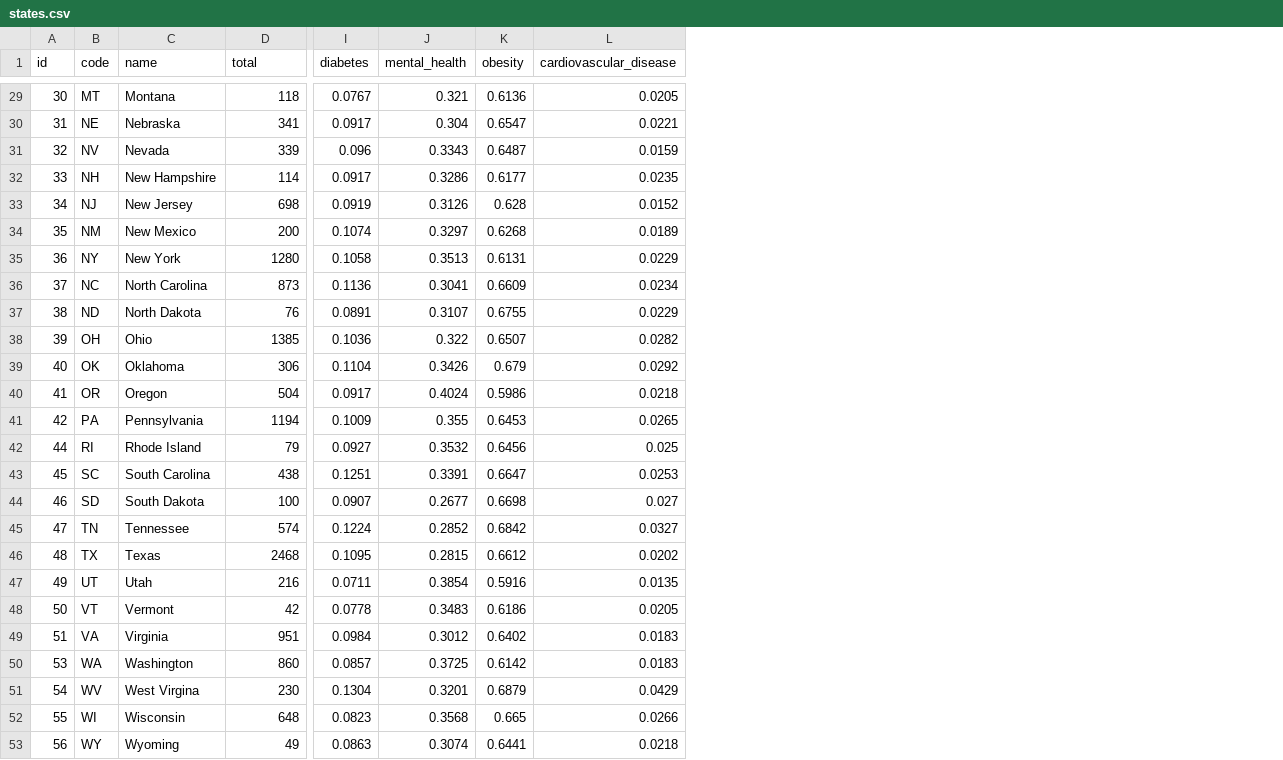
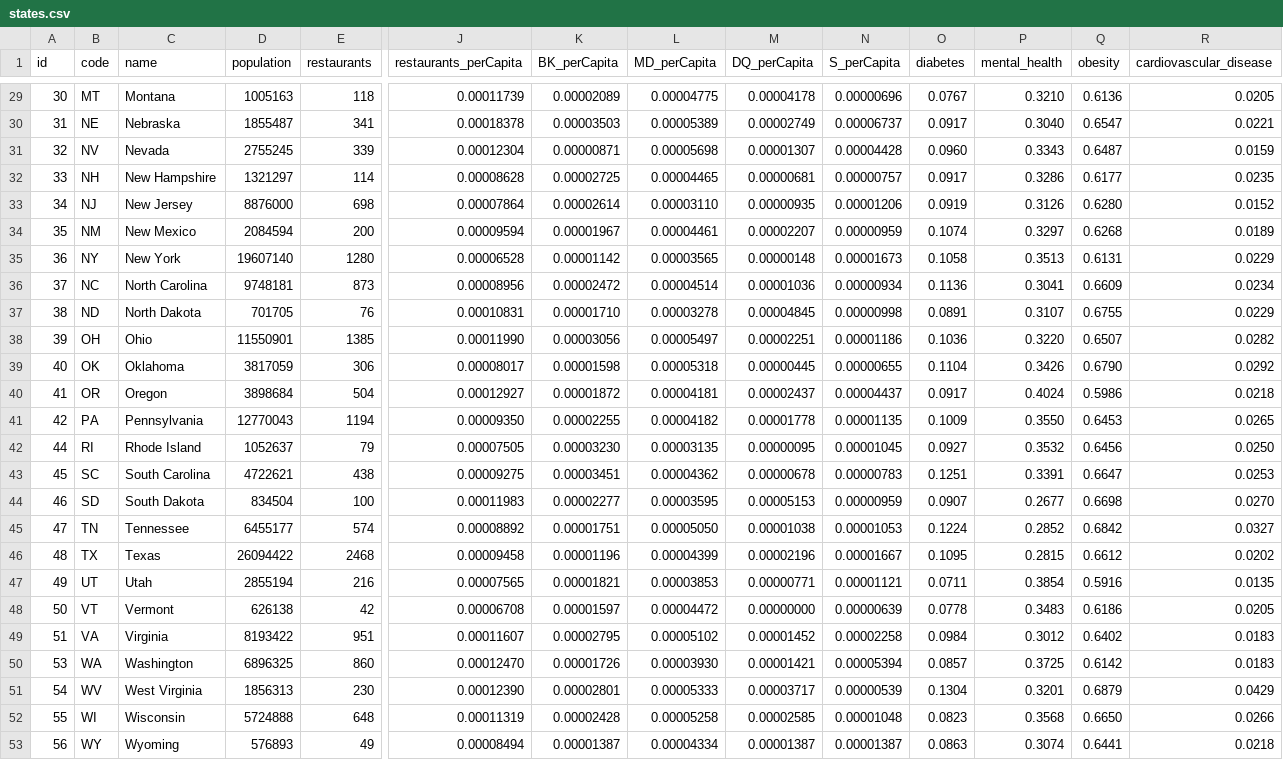
Before and after one commit to MartinReindl/CS171-pr-HealthAndFastfood, a CSV file: data/states.csv, drawn as a sheet; only a part is shown, gaps mark what is left out; addresses are those after the commit; the diff covers the shown part only; the diff names each change by its address in the sheet, - before the commit and + after, or states it on an @@ line.

Commit message:
bars now show up on restaurantvis

```diff
--- a/data/states.csv
+++ b/data/states.csv
+column D (population), rows 29-53: 1005163 | 1855487 | 2755245 | 1321297 | 8876000 | 2084594 | 19607140 | 9748181 | 701705 | 11550901 | 3817059 | 3898684 | 12770043 | 1052637 | 4722621 | 834504 | 6455177 | 26094422 | 2855194 | 626138 | 8193422 | 6896325 | 1856313 | 5724888 | 576893
+column J (restaurants_perCapita), rows 29-53: 0.00011739 | 0.00018378 | 0.00012304 | 0.00008628 | 0.00007864 | 0.00009594 | 0.00006528 | 0.00008956 | 0.00010831 | 0.00011990 | 0.00008017 | 0.00012927 | 0.00009350 | 0.00007505 | 0.00009275 | 0.00011983 | 0.00008892 | 0.00009458 | 0.00007565 | 0.00006708 | 0.00011607 | 0.00012470 | 0.00012390 | 0.00011319 | 0.00008494
+column K (BK_perCapita), rows 29-53: 0.00002089 | 0.00003503 | 0.00000871 | 0.00002725 | 0.00002614 | 0.00001967 | 0.00001142 | 0.00002472 | 0.00001710 | 0.00003056 | 0.00001598 | 0.00001872 | 0.00002255 | 0.00003230 | 0.00003451 | 0.00002277 | 0.00001751 | 0.00001196 | 0.00001821 | 0.00001597 | 0.00002795 | 0.00001726 | 0.00002801 | 0.00002428 | 0.00001387
+column L (MD_perCapita), rows 29-53: 0.00004775 | 0.00005389 | 0.00005698 | 0.00004465 | 0.00003110 | 0.00004461 | 0.00003565 | 0.00004514 | 0.00003278 | 0.00005497 | 0.00005318 | 0.00004181 | 0.00004182 | 0.00003135 | 0.00004362 | 0.00003595 | 0.00005050 | 0.00004399 | 0.00003853 | 0.00004472 | 0.00005102 | 0.00003930 | 0.00005333 | 0.00005258 | 0.00004334
+column M (DQ_perCapita), rows 29-53: 0.00004178 | 0.00002749 | 0.00001307 | 0.00000681 | 0.00000935 | 0.00002207 | 0.00000148 | 0.00001036 | 0.00004845 | 0.00002251 | 0.00000445 | 0.00002437 | 0.00001778 | 0.00000095 | 0.00000678 | 0.00005153 | 0.00001038 | 0.00002196 | 0.00000771 | 0.00000000 | 0.00001452 | 0.00001421 | 0.00003717 | 0.00002585 | 0.00001387
+column N (S_perCapita), rows 29-53: 0.00000696 | 0.00006737 | 0.00004428 | 0.00000757 | 0.00001206 | 0.00000959 | 0.00001673 | 0.00000934 | 0.00000998 | 0.00001186 | 0.00000655 | 0.00004437 | 0.00001135 | 0.00001045 | 0.00000783 | 0.00000959 | 0.00001053 | 0.00001667 | 0.00001121 | 0.00000639 | 0.00002258 | 0.00005394 | 0.00000539 | 0.00001048 | 0.00001387
-E1: total
+E1: restaurants
-P29 (mental_health): 0.321
+P29 (mental_health): 0.3210
-P30 (mental_health): 0.304
+P30 (mental_health): 0.3040
-O31 (diabetes): 0.096
+O31 (diabetes): 0.0960
-Q33 (obesity): 0.628
+Q33 (obesity): 0.6280
-P38 (mental_health): 0.322
+P38 (mental_health): 0.3220
-Q39 (obesity): 0.679
+Q39 (obesity): 0.6790
-P41 (mental_health): 0.355
+P41 (mental_health): 0.3550
-R42 (cardiovascular_disease): 0.025
+R42 (cardiovascular_disease): 0.0250
-R44 (cardiovascular_disease): 0.027
+R44 (cardiovascular_disease): 0.0270
-C51 (name): West Virgina
+C51 (name): West Virginia
-Q52 (obesity): 0.665
+Q52 (obesity): 0.6650
```
Also changed, not shown: 13 edited cells elsewhere in this file, 2 other files.
